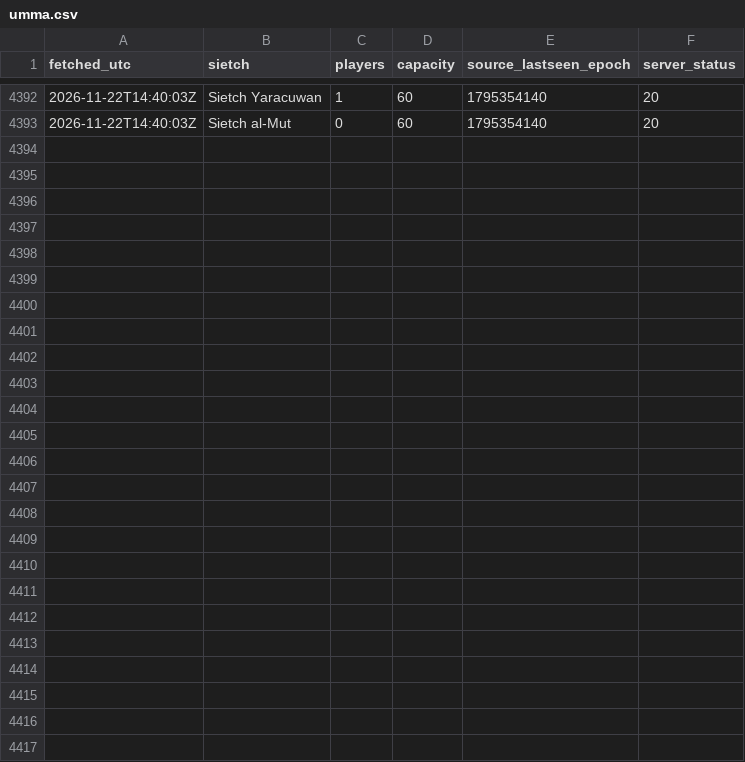
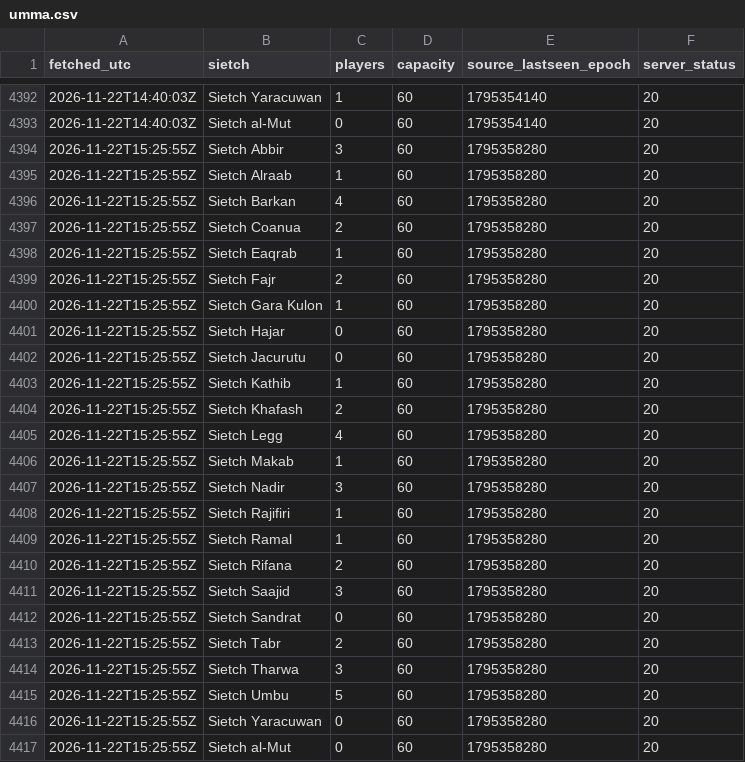
Before and after one commit to gittfouttahere-droid/dune-sietch-pop, a CSV file: data/umma.csv, drawn as a sheet; only a part is shown, gaps mark what is left out.

```diff
--- a/data/umma.csv
+++ b/data/umma.csv
@@ -4393 +4393,25 @@ fetched_utc,sietch,players,capacity,source_lastseen_epoch,server_status
 2026-11-22T14:40:03Z,Sietch al-Mut,0,60,1795354140,20
+2026-11-22T15:25:55Z,Sietch Abbir,3,60,1795358280,20
+2026-11-22T15:25:55Z,Sietch Alraab,1,60,1795358280,20
+2026-11-22T15:25:55Z,Sietch Barkan,4,60,1795358280,20
+2026-11-22T15:25:55Z,Sietch Coanua,2,60,1795358280,20
+2026-11-22T15:25:55Z,Sietch Eaqrab,1,60,1795358280,20
+2026-11-22T15:25:55Z,Sietch Fajr,2,60,1795358280,20
+2026-11-22T15:25:55Z,Sietch Gara Kulon,1,60,1795358280,20
+2026-11-22T15:25:55Z,Sietch Hajar,0,60,1795358280,20
+2026-11-22T15:25:55Z,Sietch Jacurutu,0,60,1795358280,20
+2026-11-22T15:25:55Z,Sietch Kathib,1,60,1795358280,20
+2026-11-22T15:25:55Z,Sietch Khafash,2,60,1795358280,20
+2026-11-22T15:25:55Z,Sietch Legg,4,60,1795358280,20
+2026-11-22T15:25:55Z,Sietch Makab,1,60,1795358280,20
+2026-11-22T15:25:55Z,Sietch Nadir,3,60,1795358280,20
+2026-11-22T15:25:55Z,Sietch Rajifiri,1,60,1795358280,20
+2026-11-22T15:25:55Z,Sietch Ramal,1,60,1795358280,20
+2026-11-22T15:25:55Z,Sietch Rifana,2,60,1795358280,20
+2026-11-22T15:25:55Z,Sietch Saajid,3,60,1795358280,20
+2026-11-22T15:25:55Z,Sietch Sandrat,0,60,1795358280,20
+2026-11-22T15:25:55Z,Sietch Tabr,2,60,1795358280,20
+2026-11-22T15:25:55Z,Sietch Tharwa,3,60,1795358280,20
+2026-11-22T15:25:55Z,Sietch Umbu,5,60,1795358280,20
+2026-11-22T15:25:55Z,Sietch Yaracuwan,0,60,1795358280,20
+2026-11-22T15:25:55Z,Sietch al-Mut,0,60,1795358280,20
```
